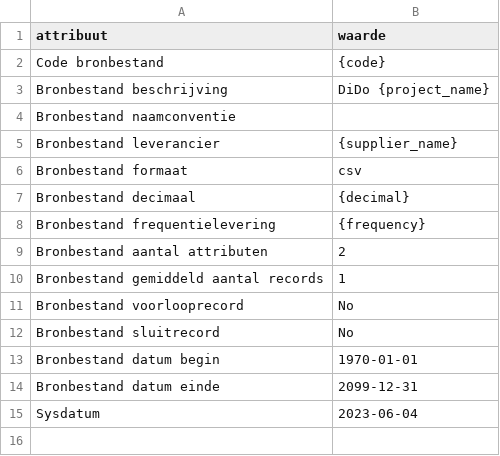
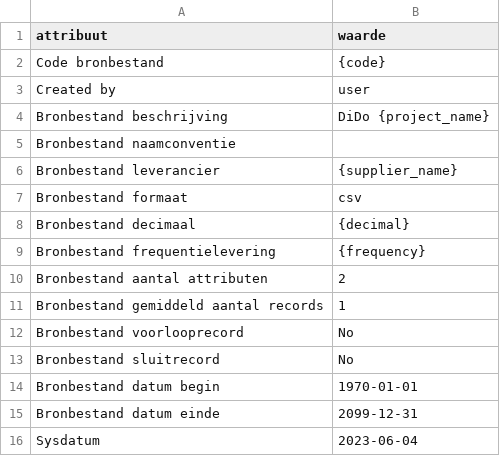
Before and after one commit to MinBZK/DiDo, a CSV file: config/dido_template_meta.csv, drawn as a sheet.

```diff
--- a/config/dido_template_meta.csv
+++ b/config/dido_template_meta.csv
@@ -2,2 +2,3 @@ attribuut;waarde
 Code bronbestand;{code}
+Created by; user
 Bronbestand beschrijving;DiDo {project_name}
```
Also changed, not shown: 10 other files.
